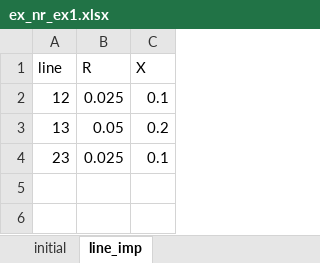
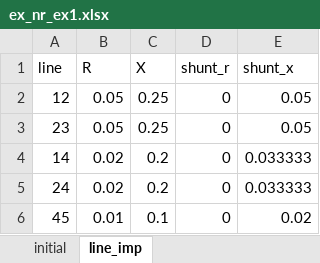
Before and after one commit to degrace1/PowerFlow, an Excel workbook: ex_nr_ex1.xlsx, sheet line_imp, drawn as a sheet; values as stored, in another font and other column widths than the file's, no borders; removed rows and columns are numbered as before the commit, all else as after; the diff names each change by its address in the sheet, - before the commit and + after, or states it on an @@ line.

Commit message:
Fixed adding shunt in Ymini

```diff
--- a/ex_nr_ex1.xlsx (sheet line_imp)
+++ b/ex_nr_ex1.xlsx (sheet line_imp)
+column D (shunt_r), rows 2-3: 0 | 0
+column E (shunt_x), rows 2-3: 0.05 | 0.05
-B2 (R): 0.025
+B2 (R): 0.05
-C2 (X): 0.1
+C2 (X): 0.25
-row 3: 13 | 0.05 | 0.2
-B3 (R): 0.025
+B3 (R): 0.05
-C3 (X): 0.1
+C3 (X): 0.25
+row 4: 14 | 0.02 | 0.2 | 0 | 0.033333
+row 5: 24 | 0.02 | 0.2 | 0 | 0.033333
+row 6: 45 | 0.01 | 0.1 | 0 | 0.02
```
Also changed, not shown: sheet initial, 2 other files.
